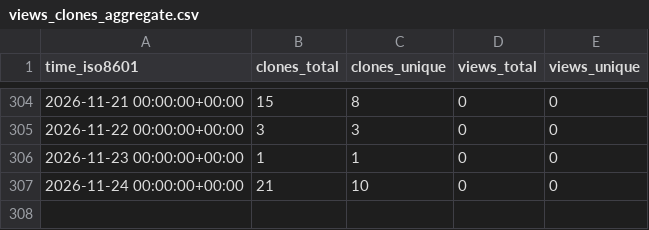
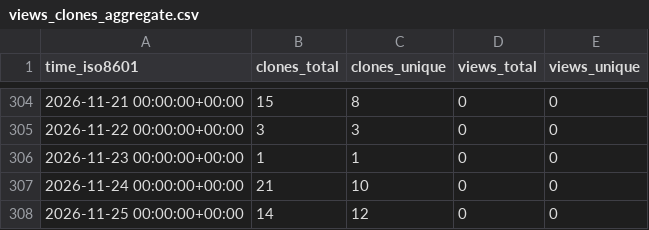
Before and after one commit to EarthSciML/OceanDynamics.jl, a CSV file: EarthSciML/OceanDynamics.jl/ghrs-data/views_clones_aggregate.csv, drawn as a sheet; only a part is shown, gaps mark what is left out.

```diff
--- a/EarthSciML/OceanDynamics.jl/ghrs-data/views_clones_aggregate.csv
+++ b/EarthSciML/OceanDynamics.jl/ghrs-data/views_clones_aggregate.csv
@@ -307 +307,2 @@ time_iso8601,clones_total,clones_unique,views_total,views_unique
 2026-11-24 00:00:00+00:00,21,10,0,0
+2026-11-25 00:00:00+00:00,14,12,0,0
```
Also changed, not shown: 1 other file.
